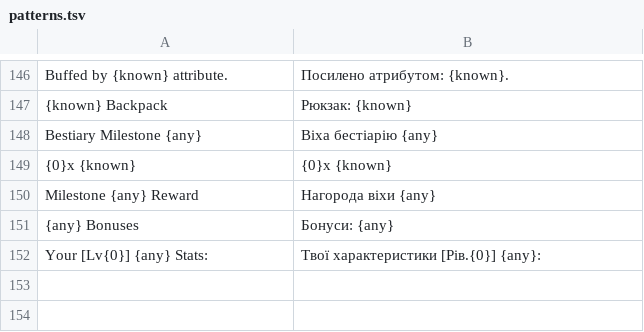
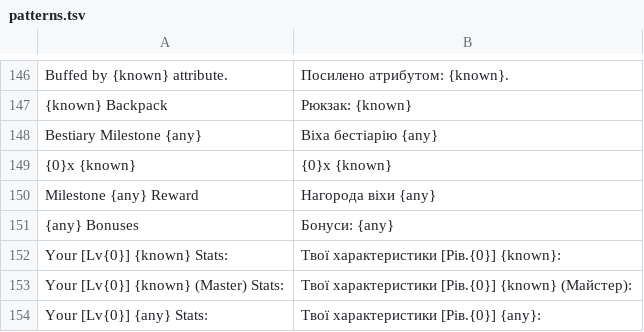
Before and after one commit to gianxdd3035/skyblock_ua, a TSV file: src/main/resources/assets/skyblockua/dict/patterns.tsv, drawn as a sheet; only a part is shown, gaps mark what is left out; the diff names each change by its address in the sheet, - before the commit and + after, or states it on an @@ line.

```diff
--- a/src/main/resources/assets/skyblockua/dict/patterns.tsv
+++ b/src/main/resources/assets/skyblockua/dict/patterns.tsv
+row 152: Your [Lv{0}] {known} Stats: | Твої характеристики [Рів.{0}] {known}:
+row 153: Your [Lv{0}] {known} (Master) Stats: | Твої характеристики [Рів.{0}] {known} (Майстер):
```
Also changed, not shown: src/main/resources/assets/skyblockua/dict/armor_sets.tsv, src/main/resources/assets/skyblockua/dict/attributes.tsv, 20 other files.
